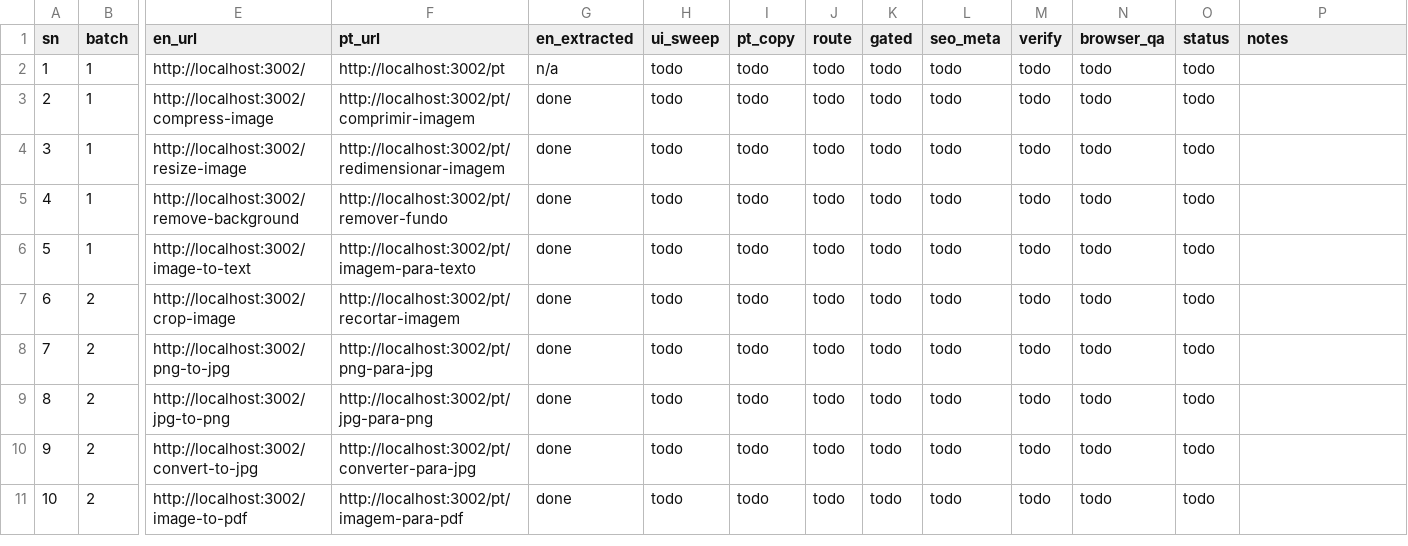
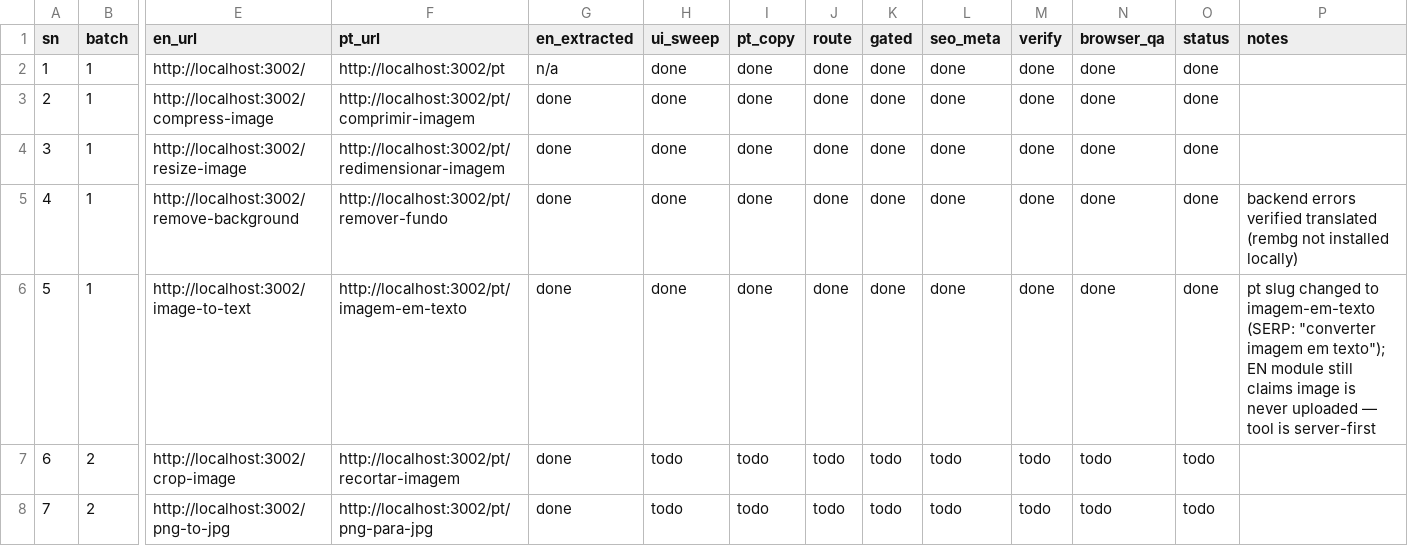
Before and after one commit to km9555/omyimage, a CSV file: tracker.csv, drawn as a sheet; only a part is shown, gaps mark what is left out; the shorter side is filled out with more unchanged rows; the diff names each change by its address in the sheet, - before the commit and + after, or states it on an @@ line.

```diff
--- a/tracker.csv
+++ b/tracker.csv
-H2:H6 (ui_sweep): todo
+H2:H6 (ui_sweep): done
-I2:I6 (pt_copy): todo
+I2:I6 (pt_copy): done
-J2:J6 (route): todo
+J2:J6 (route): done
-K2:K6 (gated): todo
+K2:K6 (gated): done
-L2:L6 (seo_meta): todo
+L2:L6 (seo_meta): done
-M2:M6 (verify): todo
+M2:M6 (verify): done
-N2:N6 (browser_qa): todo
+N2:N6 (browser_qa): done
-O2:O6 (status): todo
+O2:O6 (status): done
-P5 (notes): (empty)
+P5 (notes): backend errors verified translated (rembg not installed locally)
-F6 (pt_url): http://localhost:3002/pt/imagem-para-texto
+F6 (pt_url): http://localhost:3002/pt/imagem-em-texto
-P6 (notes): (empty)
+P6 (notes): pt slug changed to imagem-em-texto (SERP: "converter imagem em texto"); EN module still claims image is never uploaded — tool is server-first
```
Also changed, not shown: 28 other files.
